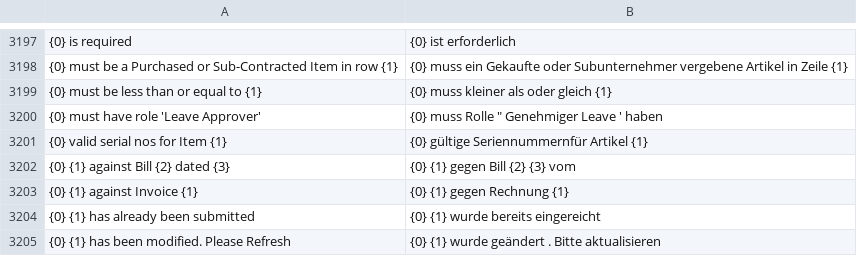
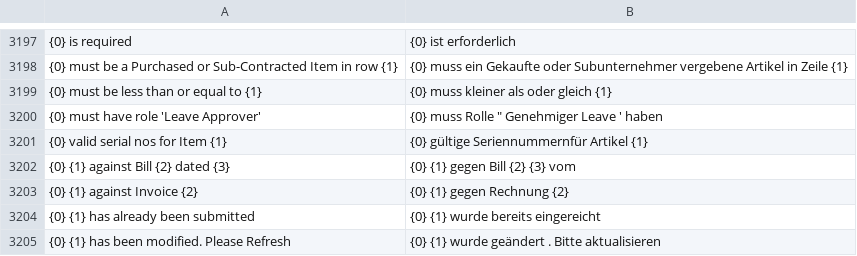
Before and after one commit to techyst-net/nexyst, a CSV file: erpnext/translations/de.csv, drawn as a sheet; only a part is shown, gaps mark what is left out; the diff names each change by its address in the sheet, - before the commit and + after, or states it on an @@ line.

```diff
--- a/erpnext/translations/de.csv
+++ b/erpnext/translations/de.csv
-A3203: {0} {1} against Invoice {1}
+A3203: {0} {1} against Invoice {2}
-B3203: {0} {1} gegen Rechnung {1}
+B3203: {0} {1} gegen Rechnung {2}
```
Also changed, not shown: erpnext/translations/ar.csv, erpnext/translations/el.csv, 19 other files.
